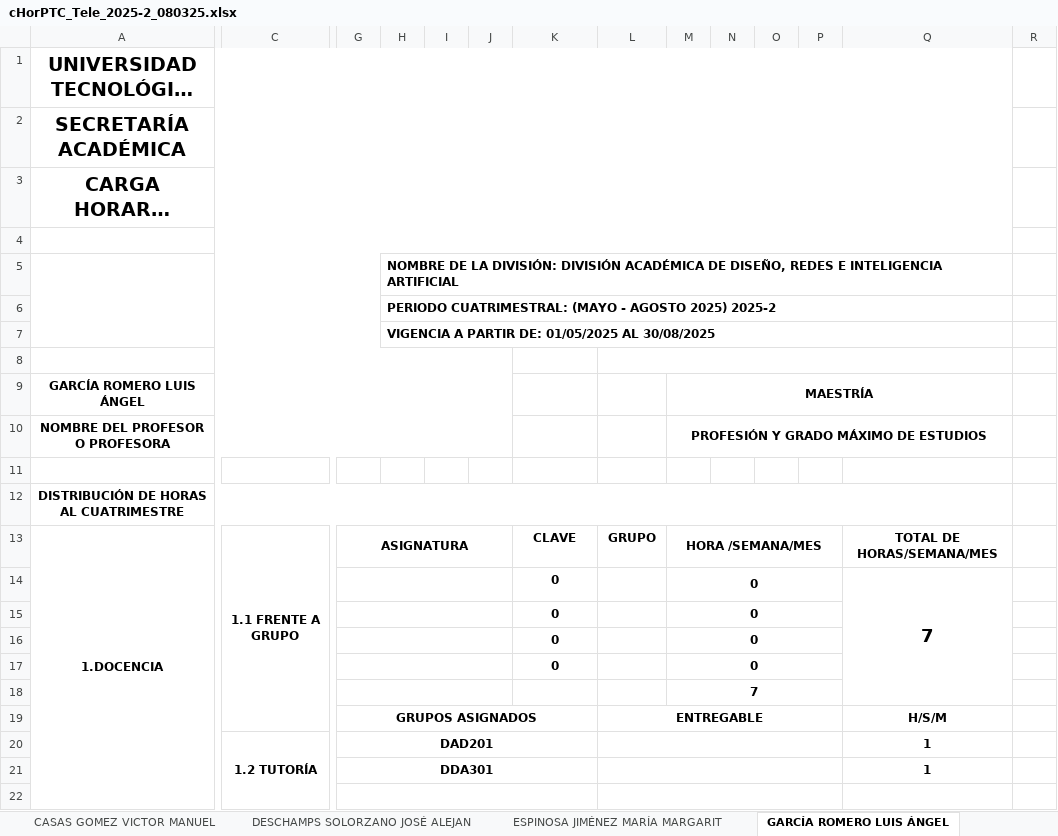
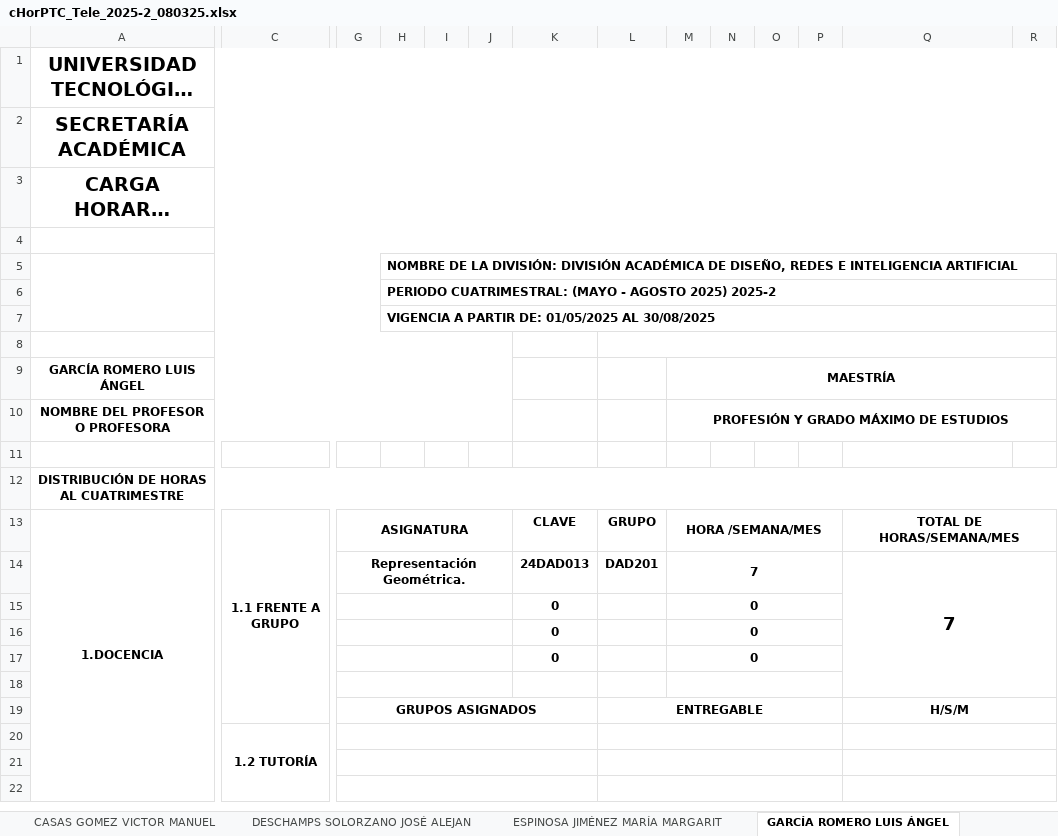
Before and after one commit to hackuna885/carga2025_2, an Excel workbook: cHorPTC_Tele_2025-2_080325.xlsx, sheet GARCÍA ROMERO LUIS ÁNGEL, drawn as a sheet; only a part is shown, gaps mark what is left out; long unchanged cells end in …; values as stored, in another font and other column widths than the file's, no borders; charts and pictures and conditional formats not drawn; removed rows and columns are numbered as before the commit, all else as after; rows hold the shown columns only; the diff covers the shown part only; the diff names each change by its address in the sheet, - before the commit and + after, or states it on an @@ line.

```diff
--- a/cHorPTC_Tele_2025-2_080325.xlsx (sheet GARCÍA ROMERO LUIS ÁNGEL)
+++ b/cHorPTC_Tele_2025-2_080325.xlsx (sheet GARCÍA ROMERO LUIS ÁNGEL)
-A1:Q1 merged
+A1:R1 merged
-A2:Q2 merged
+A2:R2 merged
-A3:Q3 merged
+A3:R3 merged
-A4:Q4 merged
+A4:R4 merged
-H5:Q5 merged
+H5:R5 merged
-H6:Q6 merged
+H6:R6 merged
-H7:Q7 merged
+H7:R7 merged
-L8:Q8 merged
+L8:R8 merged
-M9:Q9 merged
+M9:R9 merged
-M10:Q10 merged
+M10:R10 merged
-A12:Q12 merged
+A12:R12 merged
+Q13:R13 merged
-row 14:  |  |  |  |  |  | 0 |  | 0 |  |  |  | 7
+row 14:  |  | Representación Geométrica. |  |  |  | 24DAD013 | DAD201 | 7 |  |  |  | 7
-M18: 7
+M18: (empty)
+Q19:R19 merged
-row 20:  | 1.2 TUTORÍA | DAD201 |  |  |  |  |  |  |  |  |  | 1
+row 20:  | 1.2 TUTORÍA
-row 21:  |  | DDA301 |  |  |  |  |  |  |  |  |  | 1
+row 21: (empty)
+Q21:R21 merged
+Q22:R22 merged
```
Also changed, not shown: 2 added rows, 2 removed rows, 1 edited cell, cell formats and merged cells elsewhere in this sheet, sheet HERNANDEZ JIMENEZ ARTURO, sheet MARQUEZ SÁNCHEZ DANIEL MAURICIO, sheet HIDALGO BAEZA MARIA DEL CARMEN, sheet CASAS GOMEZ VICTOR MANUEL, sheet MONDRAGON DIEGO JOSE LUIS, formulas that keep their value, HGrupo_Tele_2025-2_080325.xlsx, cHorPA_Tele_2025-2_080325.xlsx.
